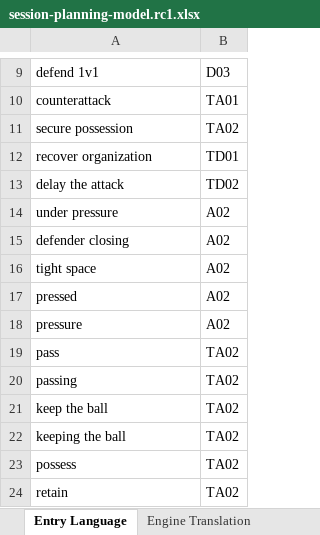
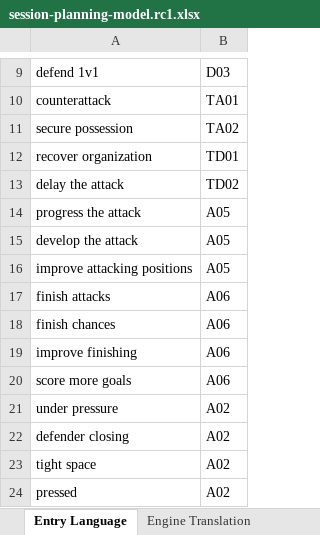
Before and after one commit to aicoachingsolutions/challenge-point, an Excel workbook: back/data/session-planning/session-planning-model.rc1.xlsx, sheet Entry Language, drawn as a sheet; only a part is shown, gaps mark what is left out; the shorter side is filled out with more unchanged rows; values as stored, in another font and other column widths than the file's, no borders; the diff names each change by its address in the sheet, - before the commit and + after, or states it on an @@ line.

```diff
--- a/back/data/session-planning/session-planning-model.rc1.xlsx (sheet Entry Language)
+++ b/back/data/session-planning/session-planning-model.rc1.xlsx (sheet Entry Language)
+row 14: progress the attack | A05
+row 15: develop the attack | A05
+row 16: improve attacking positions | A05
+row 17: finish attacks | A06
+row 18: finish chances | A06
+row 19: improve finishing | A06
+row 20: score more goals | A06
```
Also changed, not shown: sheet Learning Goal Registry, sheet Engine Translation, sheet README, other sheet tabs, back/data/sport-modules/soccer/rpc-workbook.rc1.1.xlsm, 14 other files.
